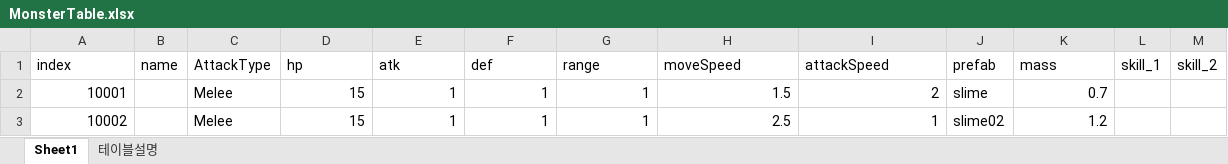
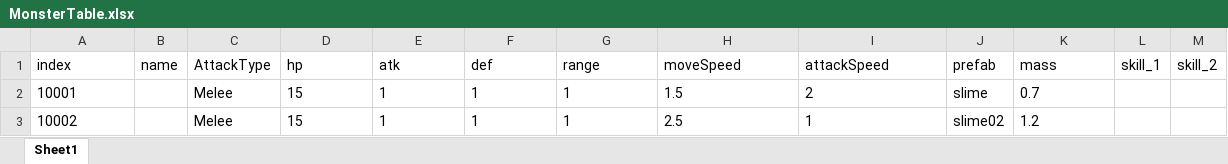
Before and after one commit to kwd465/Unknown, an Excel workbook: Unknown_Platypus/Table/MonsterTable.xlsx, sheet Sheet1, drawn as a sheet; values as stored, in another font and other column widths than the file's, no borders; charts and pictures not drawn; the diff names each change by its address in the sheet, - before the commit and + after, or states it on an @@ line.

```diff
--- a/Unknown_Platypus/Table/MonsterTable.xlsx (sheet Sheet1)
+++ b/Unknown_Platypus/Table/MonsterTable.xlsx (sheet Sheet1)
-sheet tab: 테이블설명
-A2:A3 alignment: right
+A2:A3 alignment: left
-D2:I3 alignment: right
+D2:I3 alignment: left
-K2:K3 alignment: right
+K2:K3 alignment: left
```
Also changed, not shown: charts or pictures, Unknown_Platypus/Table/CharacterTable.xlsx, 7 other files.
